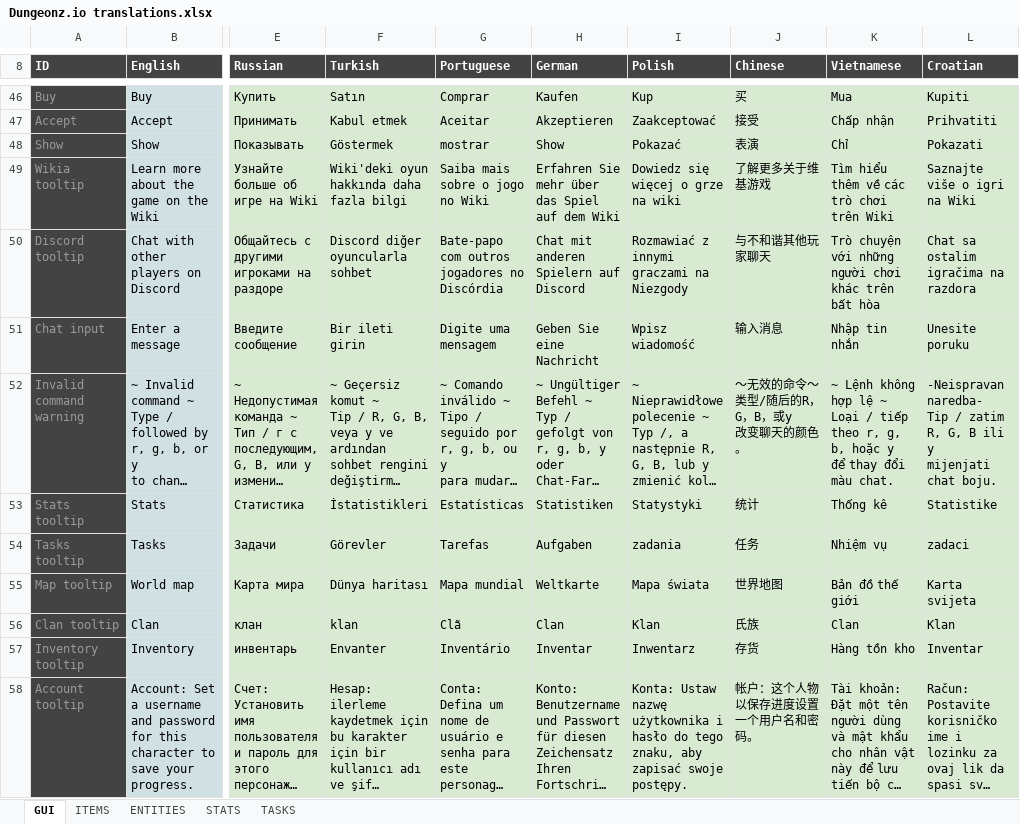
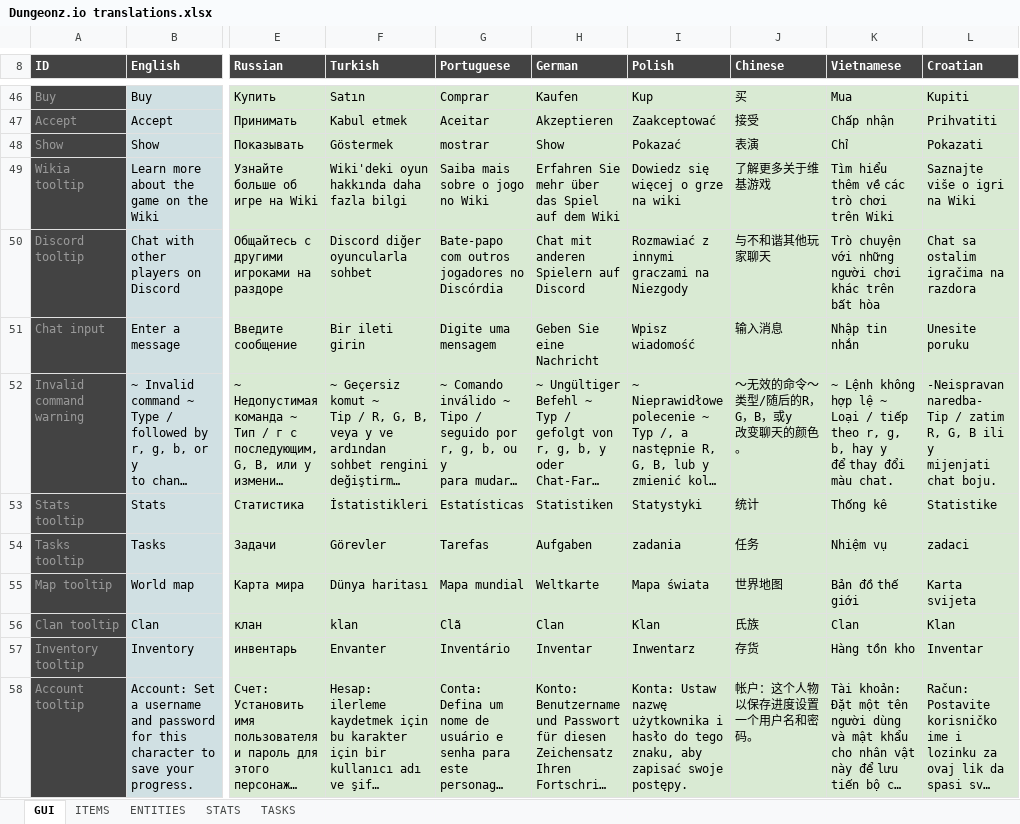
Before and after one commit to Arcanorum/rogueworld, an Excel workbook: server/Dungeonz.io translations.xlsx, sheet GUI, drawn as a sheet; only a part is shown, gaps mark what is left out; long unchanged cells end in …; values as stored, in another font and other column widths than the file's, no borders; charts and pictures not drawn; ↵ is a line break in a cell; the diff names each change by its address in the sheet, - before the commit and + after, or states it on an @@ line.

```diff
--- a/server/Dungeonz.io translations.xlsx (sheet GUI)
+++ b/server/Dungeonz.io translations.xlsx (sheet GUI)
-K52 (Vietnamese): …g, b, hoặc y ↵ để…
+K52 (Vietnamese): …g, b, hay y ↵ để…
```
Also changed, not shown: sheet ITEMS, formulas that keep their value.
